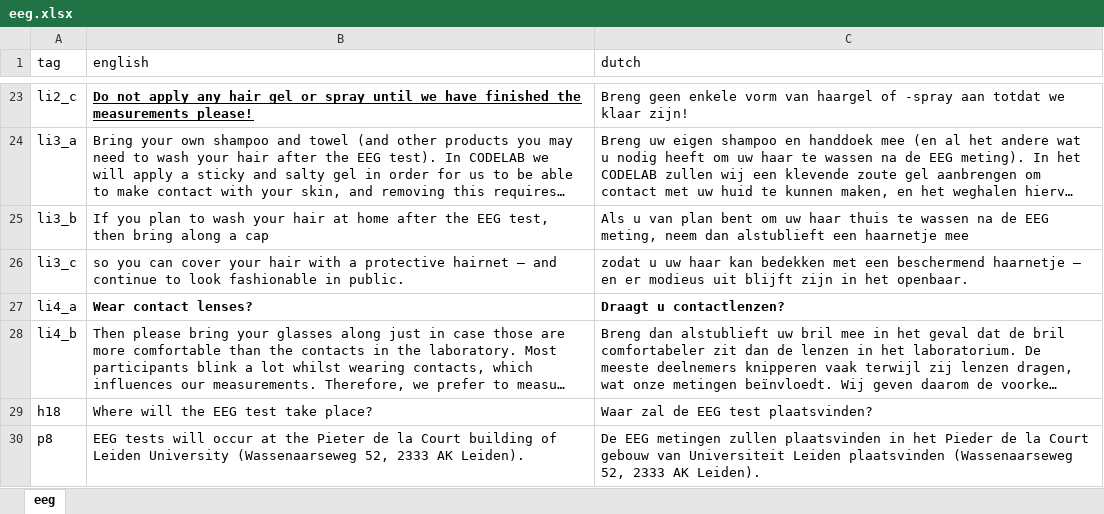
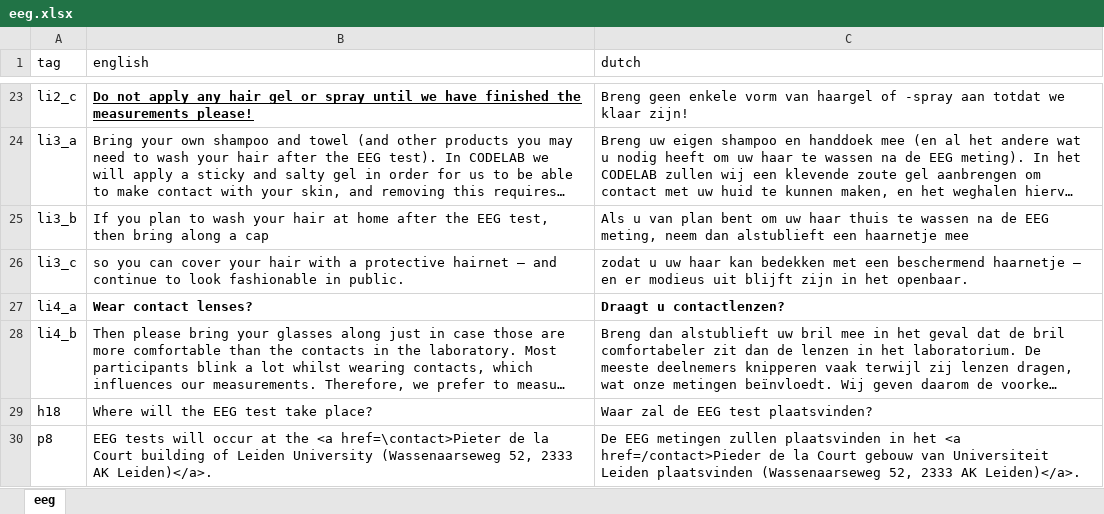
Before and after one commit to codelableidenvelux/agestudy, an Excel workbook: app/static/csv/eeg.xlsx, sheet eeg, drawn as a sheet; only a part is shown, gaps mark what is left out; long unchanged cells end in …; values as stored, in another font and other column widths than the file's, no borders; the diff names each change by its address in the sheet, - before the commit and + after, or states it on an @@ line.

```diff
--- a/app/static/csv/eeg.xlsx (sheet eeg)
+++ b/app/static/csv/eeg.xlsx (sheet eeg)
-B30 (english): …at the Pieter de la Court building of Leiden University (Wassenaarseweg 52, 2333 AK Leiden).
+B30 (english): …at the <a href=\contact>Pieter de la Court building of Leiden University (Wassenaarseweg 52, 2333 AK Leiden)</a>.
-C30 (dutch): …in het Pieder de la Court gebouw van Universiteit Leiden plaatsvinden (Wassenaarseweg 52, 2333 AK Leiden).
+C30 (dutch): …in het <a href=/contact>Pieder de la Court gebouw van Universiteit Leiden plaatsvinden (Wassenaarseweg 52, 2333 AK Leiden)</a>.
```
Also changed, not shown: app/static/csv/about_app.xlsx, app/static/csv/consent.xlsx, 27 other files.
